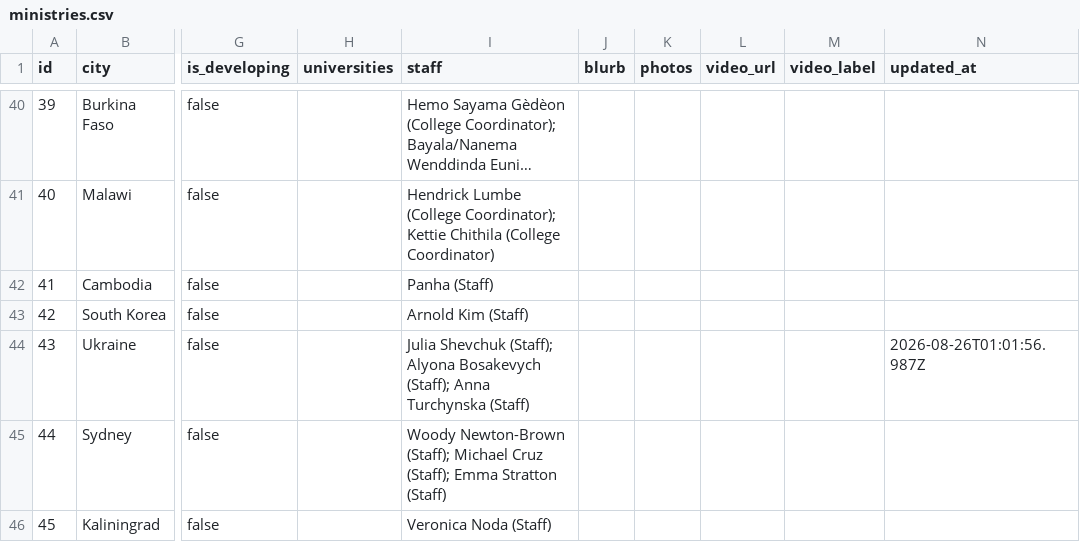
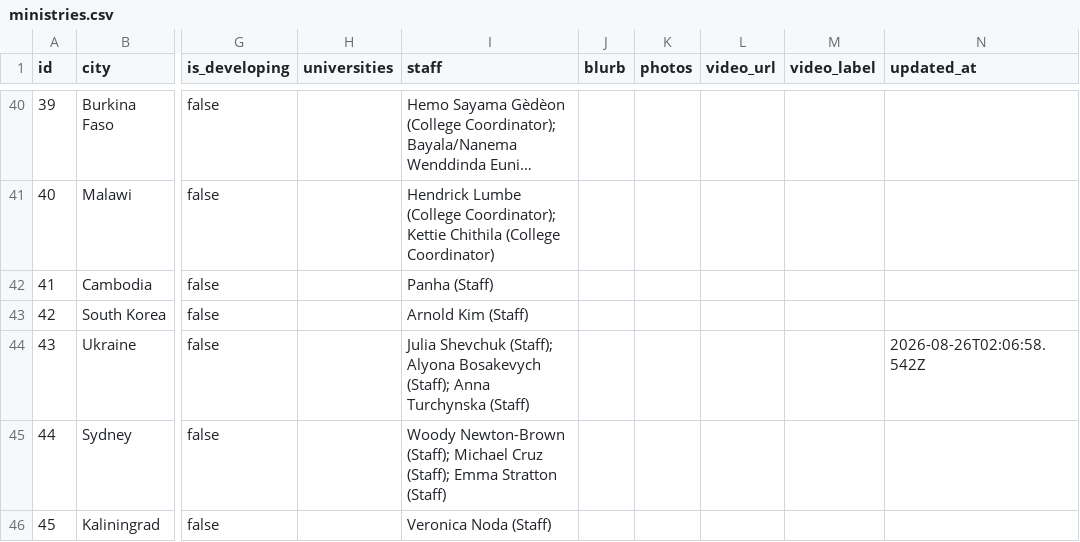
Before and after one commit to claydd218/younglife-university-map, a CSV file: data/ministries.csv, drawn as a sheet; only a part is shown, gaps mark what is left out; long unchanged cells end in …; the diff names each change by its address in the sheet, - before the commit and + after, or states it on an @@ line.

Commit message:
Update ministry: Ukraine, Ukraine

```diff
--- a/data/ministries.csv
+++ b/data/ministries.csv
-N44 (updated_at): 2026-08-26T01:01:56.987Z
+N44 (updated_at): 2026-08-26T02:06:58.542Z
```
